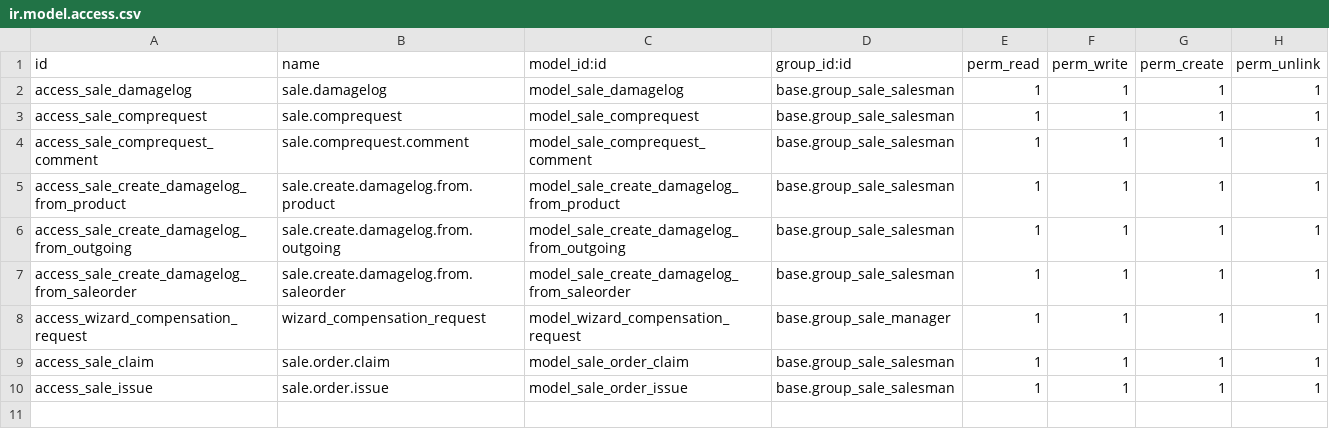
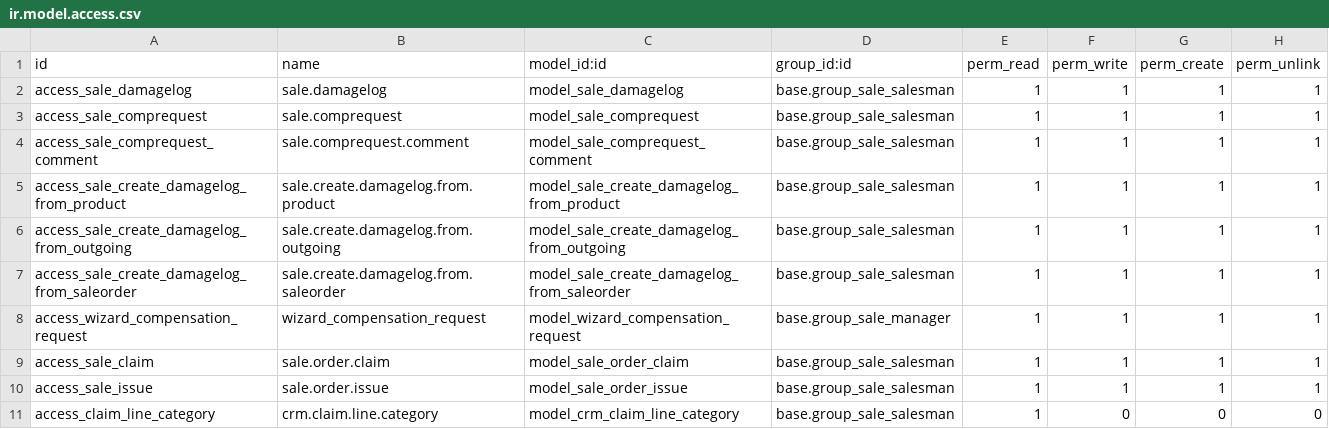
Before and after one commit to credativUK/credativ-addons, a CSV file: sale_order_claim/security/ir.model.access.csv, drawn as a sheet.

Commit message:
[FIX] A missing access rule.

```diff
--- a/sale_order_claim/security/ir.model.access.csv
+++ b/sale_order_claim/security/ir.model.access.csv
@@ -10 +10,2 @@
 "access_sale_issue","sale.order.issue","model_sale_order_issue","base.group_sale_salesman",1,1,1,1
+"access_claim_line_category","crm.claim.line.category","model_crm_claim_line_category","base.group_sale_salesman",1,0,0,0
```
